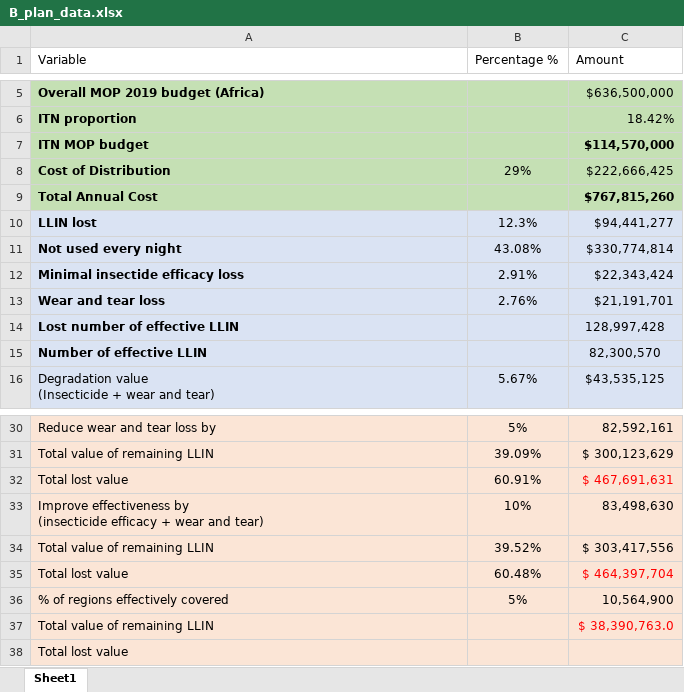
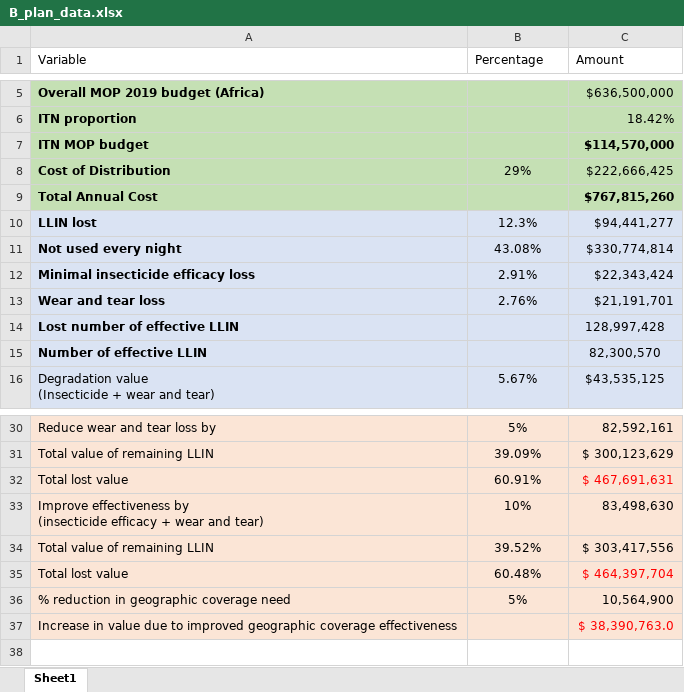
Before and after one commit to inesguardans/Vestergaard, an Excel workbook: B_plan_data.xlsx, sheet Sheet1, drawn as a sheet; only a part is shown, gaps mark what is left out; values as stored, in another font and other column widths than the file's, no borders; the diff names each change by its address in the sheet, - before the commit and + after, or states it on an @@ line.

```diff
--- a/B_plan_data.xlsx (sheet Sheet1)
+++ b/B_plan_data.xlsx (sheet Sheet1)
-B1: Percentage %
+B1: Percentage
-A12 (Variable): Minimal insectide efficacy loss
+A12 (Variable): Minimal insecticide efficacy loss
-A36 (Variable): % of regions effectively covered
+A36 (Variable): % reduction in geographic coverage need
-A37 (Variable): Total value of remaining LLIN
+A37 (Variable): Increase in value due to improved geographic coverage effectiveness
-row 38: Total lost value
```
Also changed, not shown: 4 other files.
